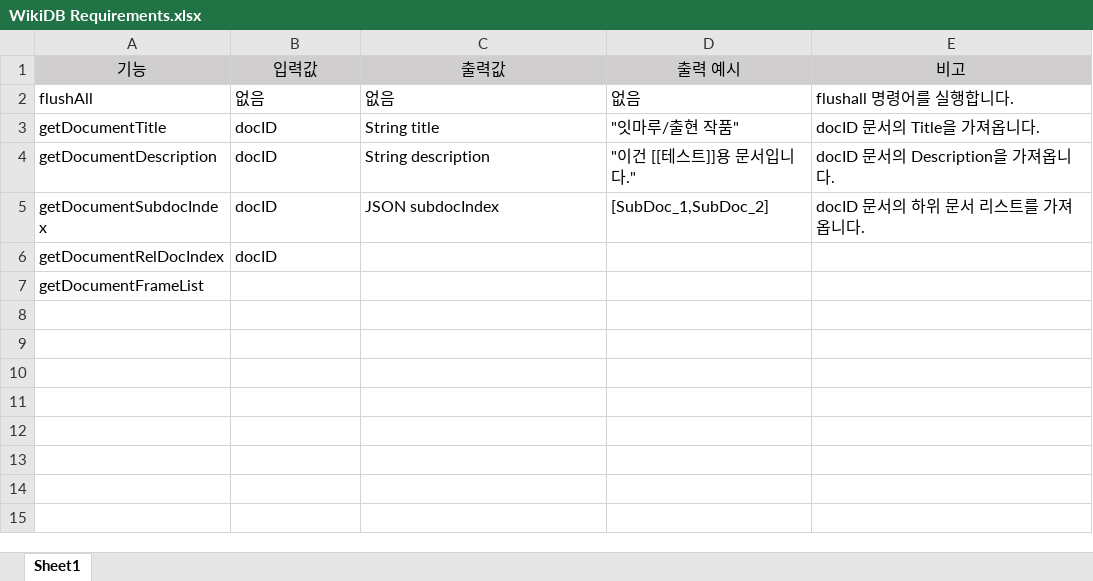
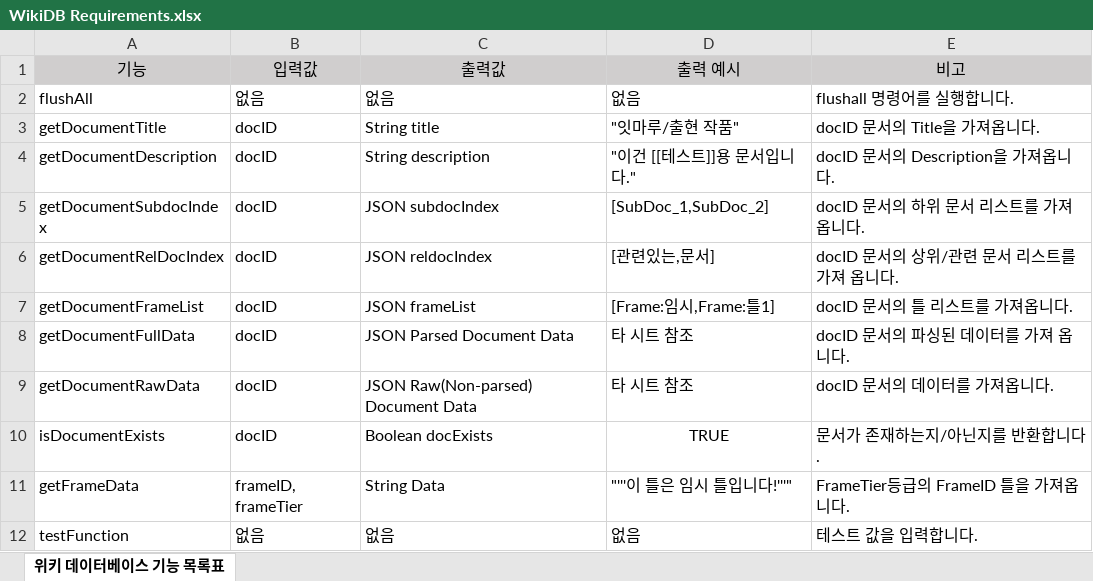
Before and after one commit to PrimaryC/IklimProject, an Excel workbook: NurieBoard/WikiDB Requirements.xlsx, sheet 위키 데이터베이스 기능 목록표, drawn as a sheet; values as stored, in another font and other column widths than the file's, no borders; the diff names each change by its address in the sheet, - before the commit and + after, or states it on an @@ line.

```diff
--- a/NurieBoard/WikiDB Requirements.xlsx (sheet 위키 데이터베이스 기능 목록표)
+++ b/NurieBoard/WikiDB Requirements.xlsx (sheet 위키 데이터베이스 기능 목록표)
-sheet tab: Sheet1
+sheet tab: 위키 데이터베이스 기능 목록표
-C6 (출력값): (empty)
+C6 (출력값): JSON reldocIndex
-D6 (출력 예시): (empty)
+D6 (출력 예시): [관련있는,문서]
-E6 (비고): (empty)
+E6 (비고): docID 문서의 상위/관련 문서 리스트를 가져 옵니다.
-B7 (입력값): (empty)
+B7 (입력값): docID
-C7 (출력값): (empty)
+C7 (출력값): JSON frameList
-D7 (출력 예시): (empty)
+D7 (출력 예시): [Frame:임시,Frame:틀1]
-E7 (비고): (empty)
+E7 (비고): docID 문서의 틀 리스트를 가져옵니다.
+row 8: getDocumentFullData | docID | JSON Parsed Document Data | 타 시트 참조 | docID 문서의 파싱된 데이터를 가져 옵니다.
+row 9: getDocumentRawData | docID | JSON Raw(Non-parsed) Document Data | 타 시트 참조 | docID 문서의 데이터를 가져옵니다.
+row 10: isDocumentExists | docID | Boolean docExists | TRUE | 문서가 존재하는지/아닌지를 반환합니다.
+row 11: getFrameData | frameID, frameTier | String Data | "'''이 틀은 임시 틀입니다!'''" | FrameTier등급의 FrameID 틀을 가져옵니다.
+row 12: testFunction | 없음 | 없음 | 없음 | 테스트 값을 입력합니다.
```
Also changed, not shown: 9 other files.
